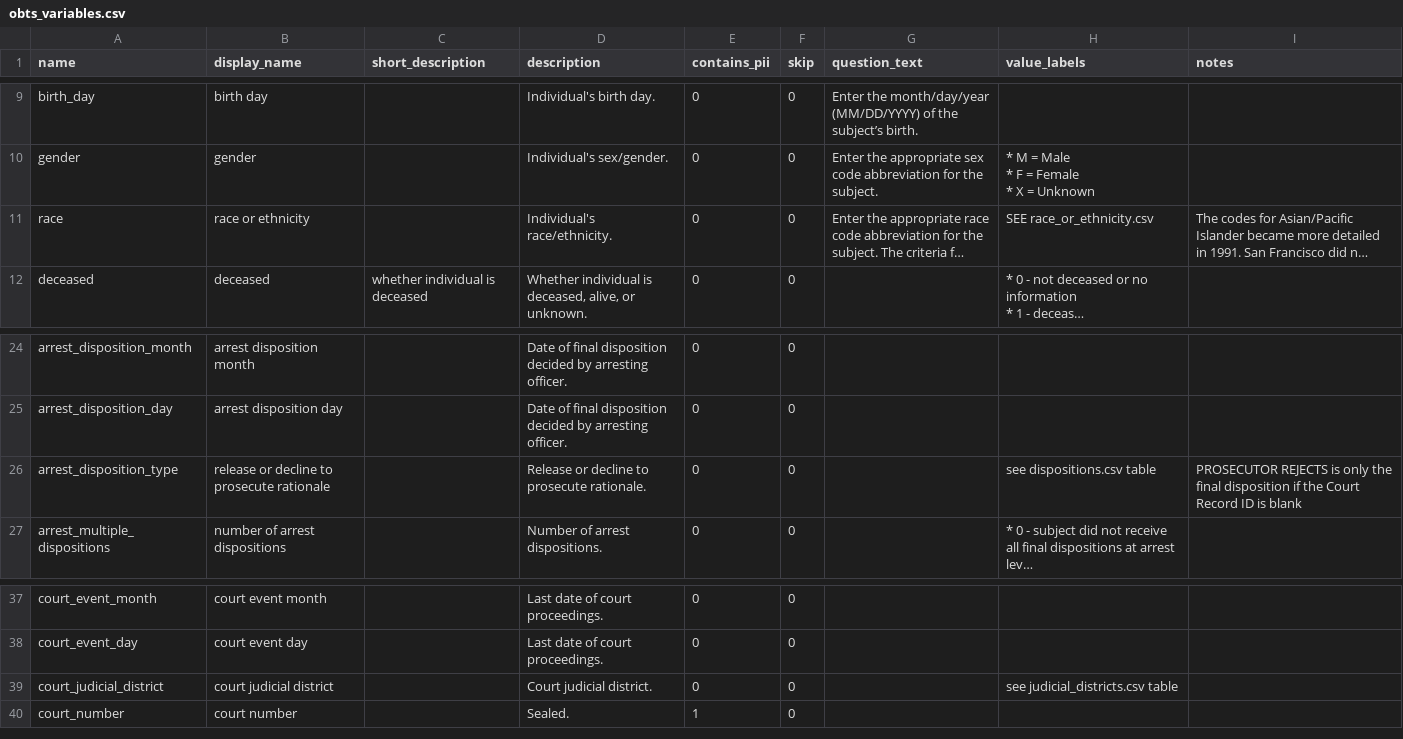
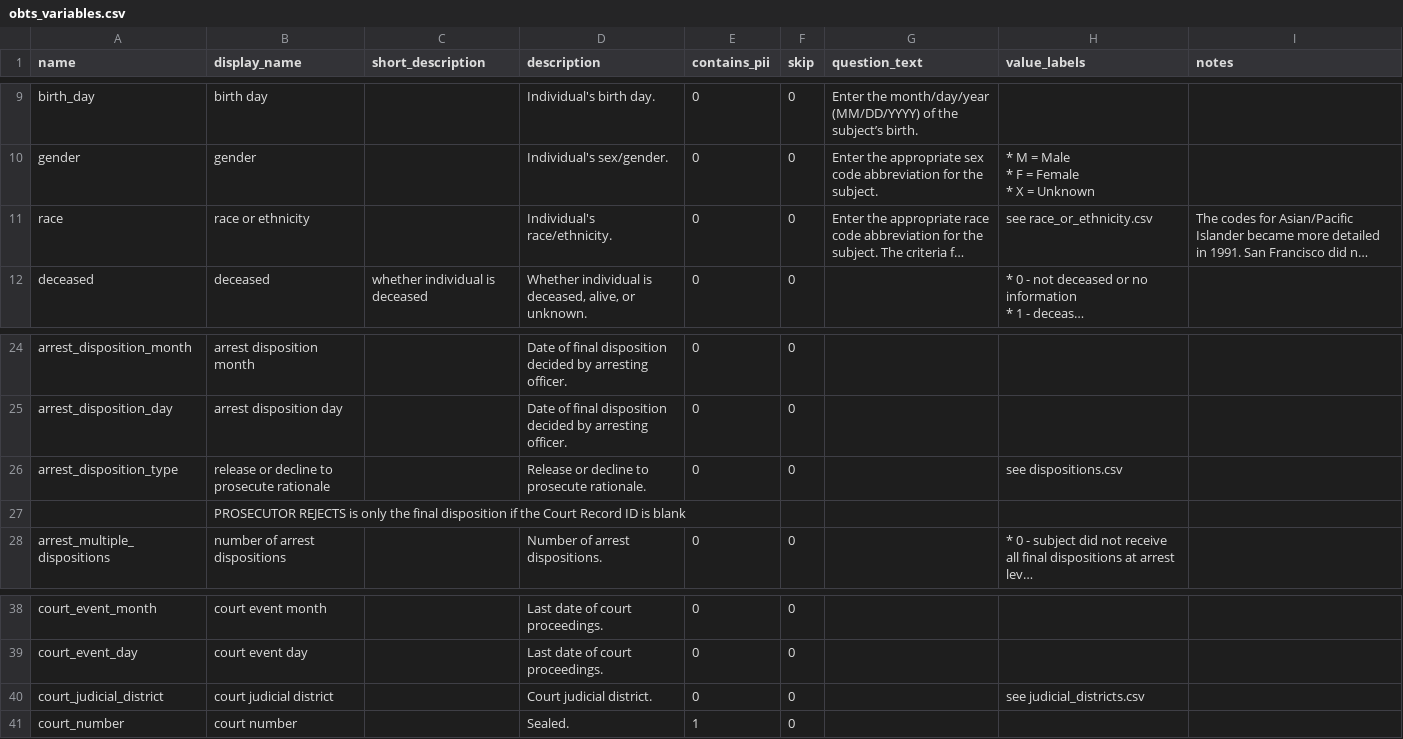
Before and after one commit to vdorie/dojr, a CSV file: inventory/obts/obts_variables.csv, drawn as a sheet; only a part is shown, gaps mark what is left out; long unchanged cells end in …; addresses are those after the commit; the diff names each change by its address in the sheet, - before the commit and + after, or states it on an @@ line.

Commit message:
minor stuff

```diff
--- a/inventory/obts/obts_variables.csv
+++ b/inventory/obts/obts_variables.csv
-H11 (value_labels): SEE race_or_ethnicity.csv
+H11 (value_labels): see race_or_ethnicity.csv
-H26 (value_labels): see dispositions.csv table
+H26 (value_labels): see dispositions.csv
-I26 (notes): PROSECUTOR REJECTS is only the final disposition if the Court Record ID is blank
+I26 (notes): (empty)
+row 27:  | PROSECUTOR REJECTS is only the final disposition if the Court Record ID is blank
-H40 (value_labels): see judicial_districts.csv table
+H40 (value_labels): see judicial_districts.csv
```
